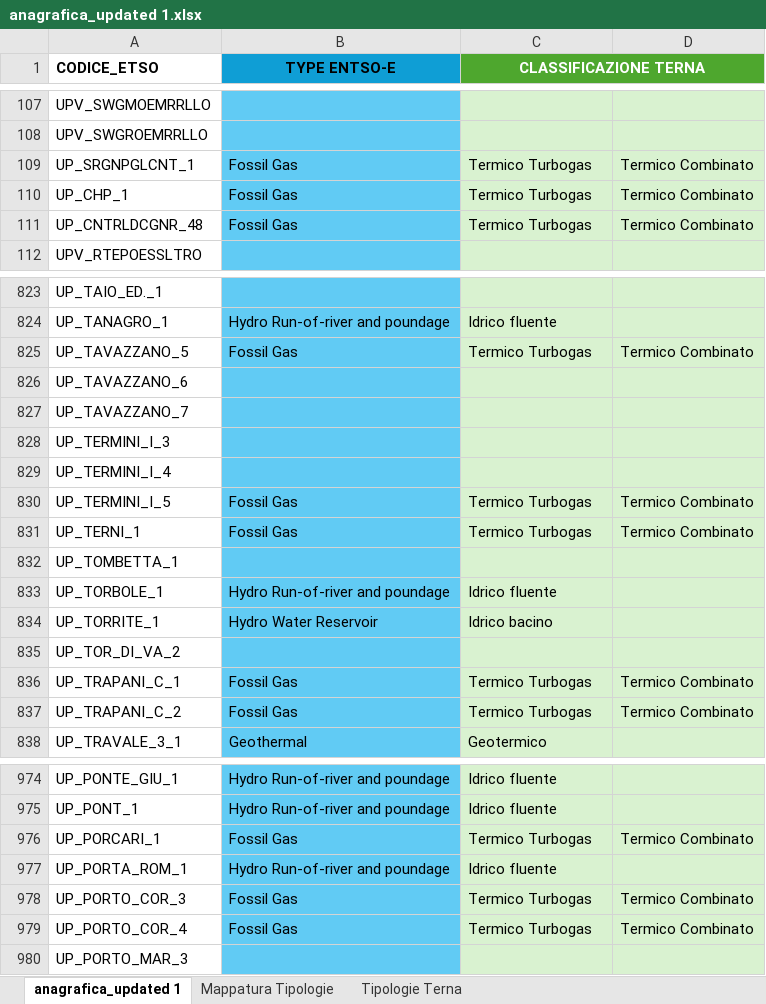
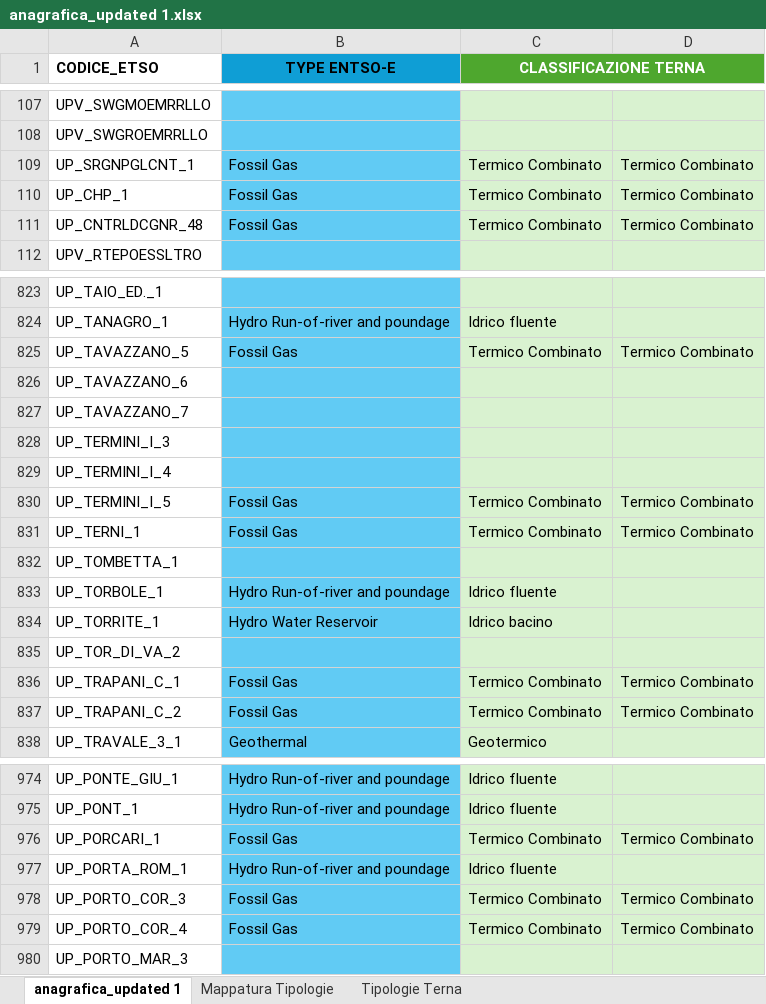
Before and after one commit to majoGel/GProjects, an Excel workbook: Data/anagrafica_updated 1.xlsx, sheet anagrafica_updated 1, drawn as a sheet; only a part is shown, gaps mark what is left out; values as stored, in another font and other column widths than the file's, no borders; the diff covers the shown part only; the diff names each change by its address in the sheet, - before the commit and + after, or states it on an @@ line.

Commit message:
Change Turbogas in Termico Combinato

```diff
--- a/Data/anagrafica_updated 1.xlsx (sheet anagrafica_updated 1)
+++ b/Data/anagrafica_updated 1.xlsx (sheet anagrafica_updated 1)
-C109:C111 (CLASSIFICAZIONE TERNA): Termico Turbogas
+C109:C111 (CLASSIFICAZIONE TERNA): Termico Combinato
-C825 (CLASSIFICAZIONE TERNA): Termico Turbogas
+C825 (CLASSIFICAZIONE TERNA): Termico Combinato
-C830:C831 (CLASSIFICAZIONE TERNA): Termico Turbogas
+C830:C831 (CLASSIFICAZIONE TERNA): Termico Combinato
-C836:C837 (CLASSIFICAZIONE TERNA): Termico Turbogas
+C836:C837 (CLASSIFICAZIONE TERNA): Termico Combinato
-C976 (CLASSIFICAZIONE TERNA): Termico Turbogas
+C976 (CLASSIFICAZIONE TERNA): Termico Combinato
-C978:C979 (CLASSIFICAZIONE TERNA): Termico Turbogas
+C978:C979 (CLASSIFICAZIONE TERNA): Termico Combinato
```
Also changed, not shown: 116 edited cells elsewhere in this sheet, sheet Mappatura Tipologie.
